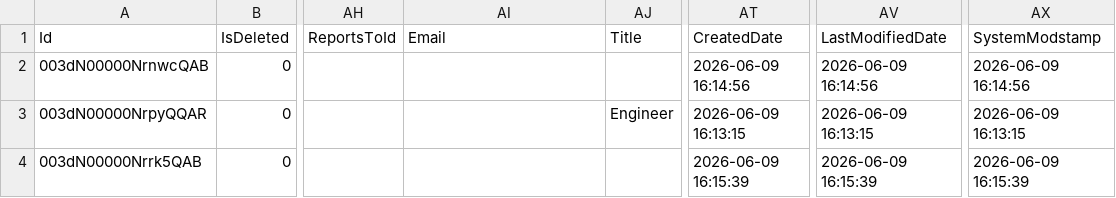
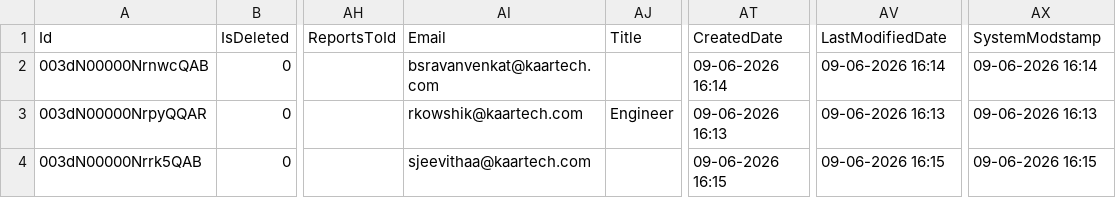
Before and after one commit to Kowshik527/sales-force-data-test, a CSV file: Contact.csv, drawn as a sheet; only a part is shown, gaps mark what is left out; the diff names each change by its address in the sheet, - before the commit and + after, or states it on an @@ line.

Commit message:
Add files via upload

```diff
--- a/Contact.csv
+++ b/Contact.csv
-AI2 (Email): (empty)
+AI2 (Email): bsravanvenkat@kaartech.com
-AT2 (CreatedDate): 2026-06-09 16:14:56
+AT2 (CreatedDate): 09-06-2026 16:14
-AV2 (LastModifiedDate): 2026-06-09 16:14:56
+AV2 (LastModifiedDate): 09-06-2026 16:14
-AX2 (SystemModstamp): 2026-06-09 16:14:56
+AX2 (SystemModstamp): 09-06-2026 16:14
-AI3 (Email): (empty)
+AI3 (Email): rkowshik@kaartech.com
-AT3 (CreatedDate): 2026-06-09 16:13:15
+AT3 (CreatedDate): 09-06-2026 16:13
-AV3 (LastModifiedDate): 2026-06-09 16:13:15
+AV3 (LastModifiedDate): 09-06-2026 16:13
-AX3 (SystemModstamp): 2026-06-09 16:13:15
+AX3 (SystemModstamp): 09-06-2026 16:13
-AI4 (Email): (empty)
+AI4 (Email): sjeevithaa@kaartech.com
-AT4 (CreatedDate): 2026-06-09 16:15:39
+AT4 (CreatedDate): 09-06-2026 16:15
-AV4 (LastModifiedDate): 2026-06-09 16:15:39
+AV4 (LastModifiedDate): 09-06-2026 16:15
-AX4 (SystemModstamp): 2026-06-09 16:15:39
+AX4 (SystemModstamp): 09-06-2026 16:15
```
